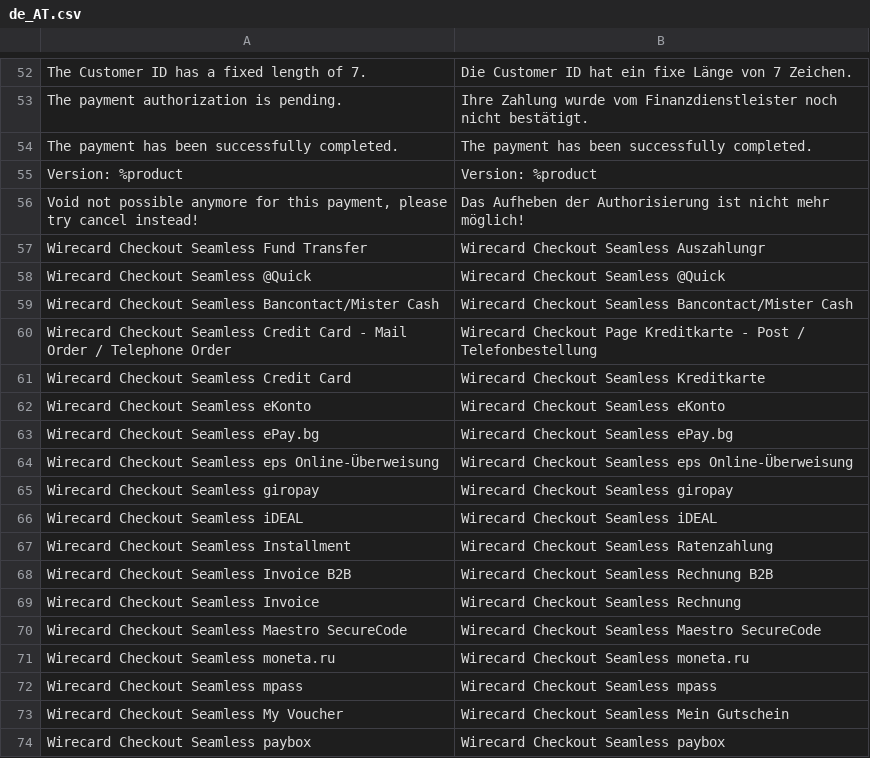
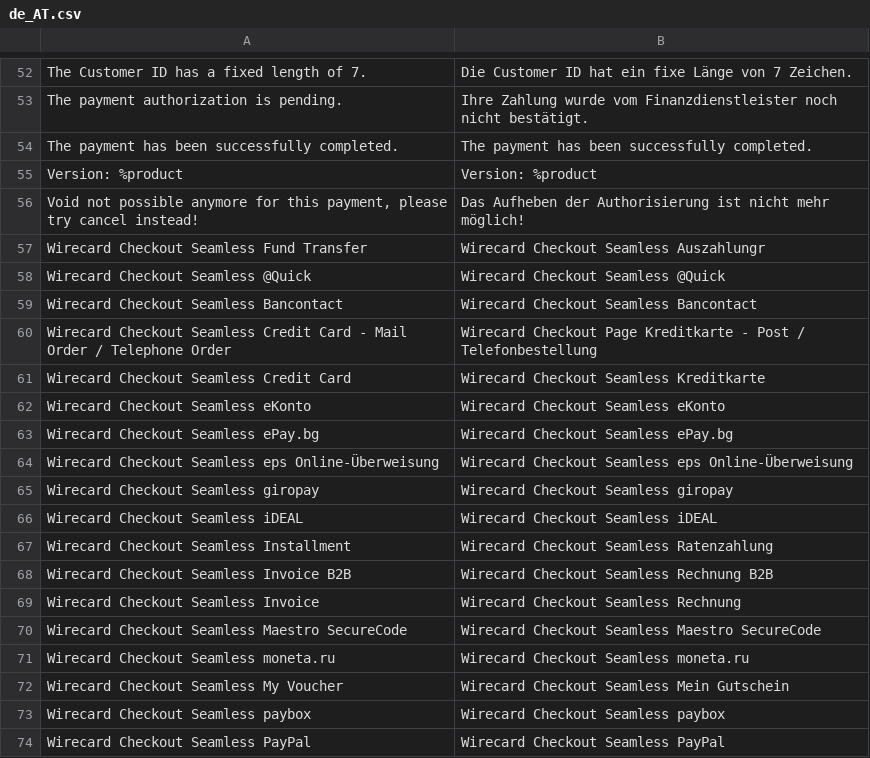
Before and after one commit to qenta-cee/magento2-qcs, a CSV file: i18n/de_AT.csv, drawn as a sheet; only a part is shown, gaps mark what is left out; the shorter side is filled out with more unchanged rows.

Commit message:
remove masterpass and skrilldirect + rename bmc to bancontact

```diff
--- a/i18n/de_AT.csv
+++ b/i18n/de_AT.csv
@@ -58,3 +58,3 @@
 "Wirecard Checkout Seamless @Quick","Wirecard Checkout Seamless @Quick"
-"Wirecard Checkout Seamless Bancontact/Mister Cash","Wirecard Checkout Seamless Bancontact/Mister Cash"
+"Wirecard Checkout Seamless Bancontact","Wirecard Checkout Seamless Bancontact"
 "Wirecard Checkout Seamless Credit Card - Mail Order / Telephone Order","Wirecard Checkout Page Kreditkarte - Post / Telefonbestellung"
@@ -71,3 +71,2 @@
 "Wirecard Checkout Seamless moneta.ru","Wirecard Checkout Seamless moneta.ru"
-"Wirecard Checkout Seamless mpass","Wirecard Checkout Seamless mpass"
 "Wirecard Checkout Seamless My Voucher","Wirecard Checkout Seamless Mein Gutschein"
```
Also changed, not shown: i18n/en_US.csv, 5 other files.
